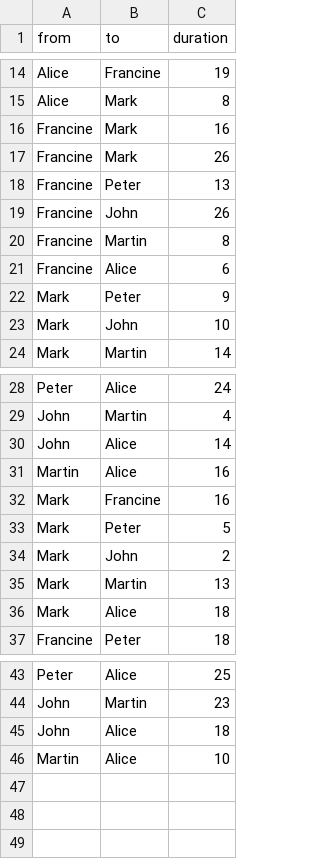
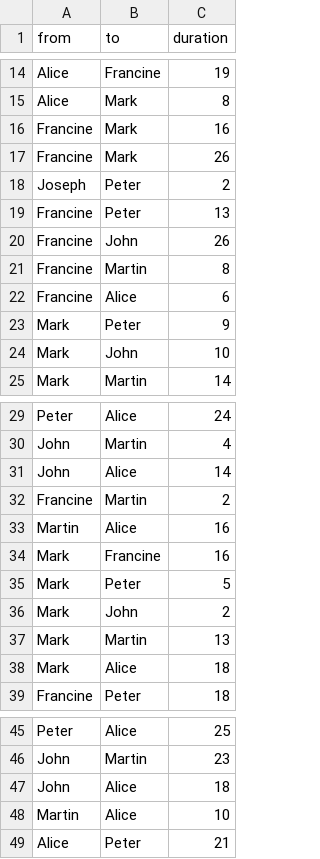
Before and after one commit to RubenRic10/lectures, a CSV file: data/sample_calls.csv, drawn as a sheet; only a part is shown, gaps mark what is left out; the diff names each change by its address in the sheet, - before the commit and + after, or states it on an @@ line.

Commit message:
Update sample_calls.csv

```diff
--- a/data/sample_calls.csv
+++ b/data/sample_calls.csv
+row 18: Joseph | Peter | 2
+row 32: Francine | Martin | 2
+row 49: Alice | Peter | 21
```
